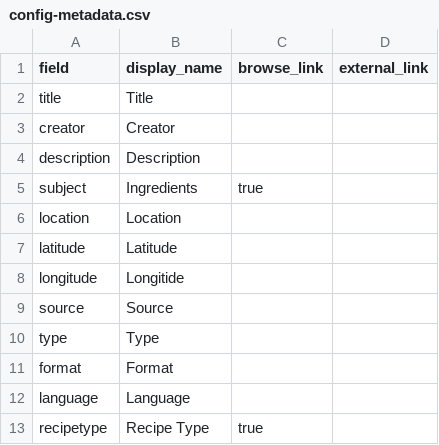
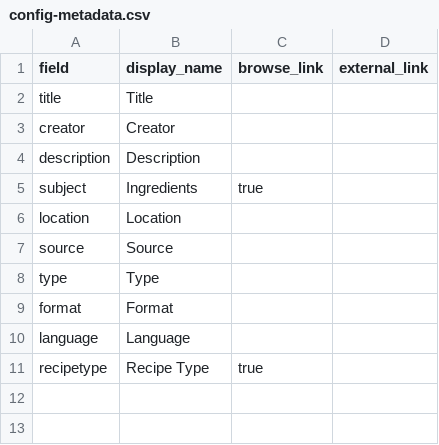
Before and after one commit to rachknig/knight-family-recipes, a CSV file: _data/config-metadata.csv, drawn as a sheet; the diff names each change by its address in the sheet, - before the commit and + after, or states it on an @@ line.

Commit message:
Removed latitude and longtitude
I'd rather not have latitude and longtitude displaying on object pages

```diff
--- a/_data/config-metadata.csv
+++ b/_data/config-metadata.csv
-row 7: latitude | Latitude
-row 8: longitude | Longitide
```
